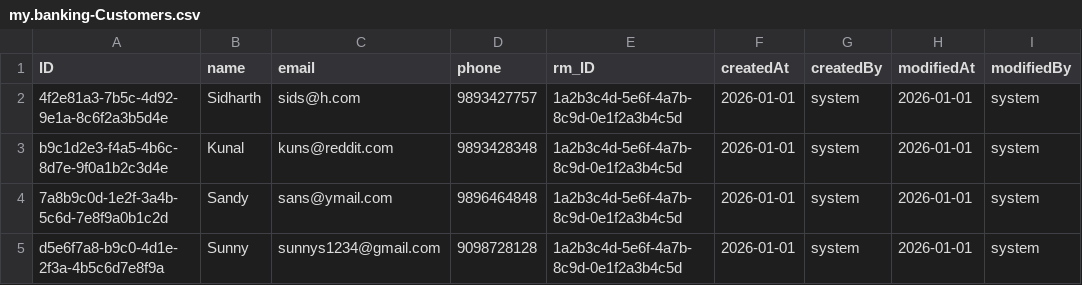
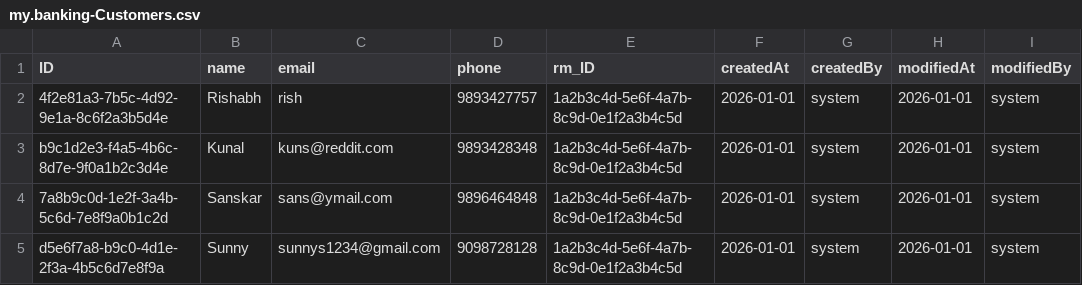
Before and after one commit to risjain24/CAPM_Banking_system, a CSV file: db/data/my.banking-Customers.csv, drawn as a sheet.

Commit message:
Added Customer details page and account details

```diff
--- a/db/data/my.banking-Customers.csv
+++ b/db/data/my.banking-Customers.csv
@@ -1,5 +1,5 @@
 ID,name,email,phone,rm_ID,createdAt,createdBy,modifiedAt,modifiedBy
-4f2e81a3-7b5c-4d92-9e1a-8c6f2a3b5d4e,Sidharth,sids@h.com,9893427757,1a2b3c4d-5e6f-4a7b-8c9d-0e1f2a3b4c5d,2026-01-01,system,2026-01-01,system
+4f2e81a3-7b5c-4d92-9e1a-8c6f2a3b5d4e,Rishabh,rish,9893427757,1a2b3c4d-5e6f-4a7b-8c9d-0e1f2a3b4c5d,2026-01-01,system,2026-01-01,system
 b9c1d2e3-f4a5-4b6c-8d7e-9f0a1b2c3d4e,Kunal,kuns@reddit.com,9893428348,1a2b3c4d-5e6f-4a7b-8c9d-0e1f2a3b4c5d,2026-01-01,system,2026-01-01,system
-7a8b9c0d-1e2f-3a4b-5c6d-7e8f9a0b1c2d,Sandy,sans@ymail.com,9896464848,1a2b3c4d-5e6f-4a7b-8c9d-0e1f2a3b4c5d,2026-01-01,system,2026-01-01,system
+7a8b9c0d-1e2f-3a4b-5c6d-7e8f9a0b1c2d,Sanskar,sans@ymail.com,9896464848,1a2b3c4d-5e6f-4a7b-8c9d-0e1f2a3b4c5d,2026-01-01,system,2026-01-01,system
 d5e6f7a8-b9c0-4d1e-2f3a-4b5c6d7e8f9a,Sunny,sunnys1234@gmail.com,9098728128,1a2b3c4d-5e6f-4a7b-8c9d-0e1f2a3b4c5d,2026-01-01,system,2026-01-01,system
```
Also changed, not shown: 22 other files.
